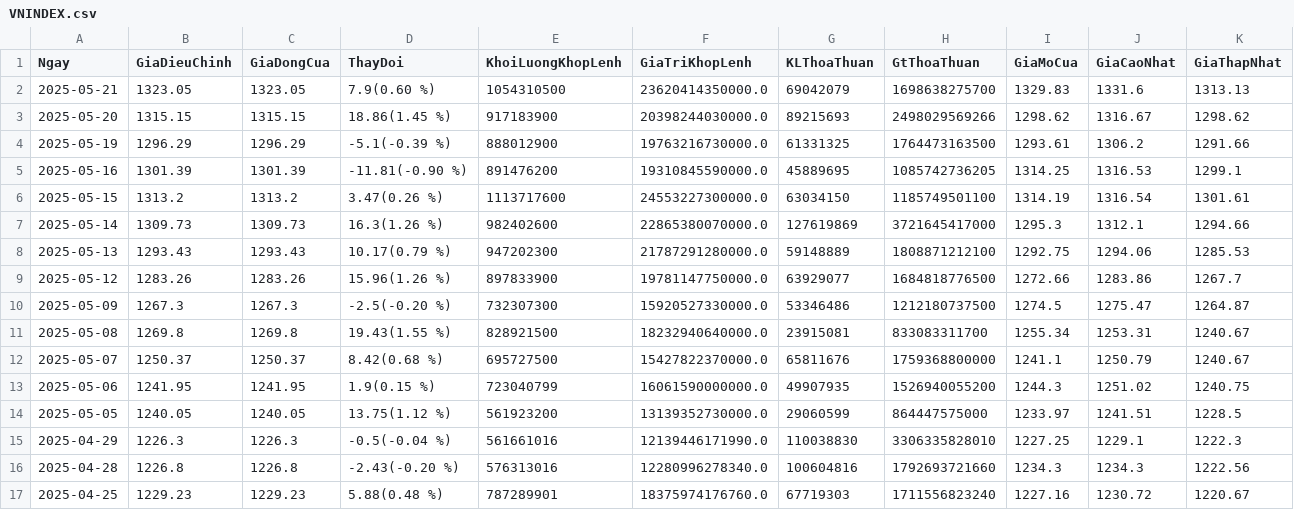
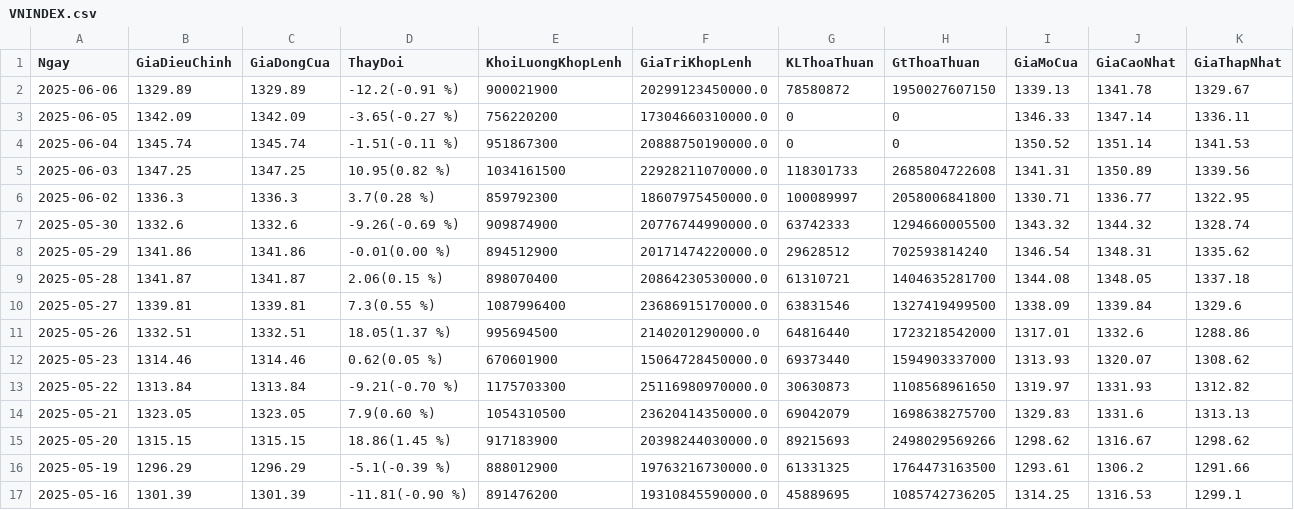
Before and after one commit to Nhubinh123/Portfolio, a CSV file: VNINDEX.csv, drawn as a sheet; only a part is shown; the shorter side is filled out with more unchanged rows; the diff names each change by its address in the sheet, - before the commit and + after, or states it on an @@ line.

```diff
--- a/VNINDEX.csv
+++ b/VNINDEX.csv
+row 2: 2025-06-06 | 1329.89 | 1329.89 | -12.2(-0.91 %) | 900021900 | 20299123450000.0 | 78580872 | 1950027607150 | 1339.13 | 1341.78 | 1329.67
+row 3: 2025-06-05 | 1342.09 | 1342.09 | -3.65(-0.27 %) | 756220200 | 17304660310000.0 | 0 | 0 | 1346.33 | 1347.14 | 1336.11
+row 4: 2025-06-04 | 1345.74 | 1345.74 | -1.51(-0.11 %) | 951867300 | 20888750190000.0 | 0 | 0 | 1350.52 | 1351.14 | 1341.53
+row 5: 2025-06-03 | 1347.25 | 1347.25 | 10.95(0.82 %) | 1034161500 | 22928211070000.0 | 118301733 | 2685804722608 | 1341.31 | 1350.89 | 1339.56
+row 6: 2025-06-02 | 1336.3 | 1336.3 | 3.7(0.28 %) | 859792300 | 18607975450000.0 | 100089997 | 2058006841800 | 1330.71 | 1336.77 | 1322.95
+row 7: 2025-05-30 | 1332.6 | 1332.6 | -9.26(-0.69 %) | 909874900 | 20776744990000.0 | 63742333 | 1294660005500 | 1343.32 | 1344.32 | 1328.74
+row 8: 2025-05-29 | 1341.86 | 1341.86 | -0.01(0.00 %) | 894512900 | 20171474220000.0 | 29628512 | 702593814240 | 1346.54 | 1348.31 | 1335.62
+row 9: 2025-05-28 | 1341.87 | 1341.87 | 2.06(0.15 %) | 898070400 | 20864230530000.0 | 61310721 | 1404635281700 | 1344.08 | 1348.05 | 1337.18
+row 10: 2025-05-27 | 1339.81 | 1339.81 | 7.3(0.55 %) | 1087996400 | 23686915170000.0 | 63831546 | 1327419499500 | 1338.09 | 1339.84 | 1329.6
+row 11: 2025-05-26 | 1332.51 | 1332.51 | 18.05(1.37 %) | 995694500 | 2140201290000.0 | 64816440 | 1723218542000 | 1317.01 | 1332.6 | 1288.86
+row 12: 2025-05-23 | 1314.46 | 1314.46 | 0.62(0.05 %) | 670601900 | 15064728450000.0 | 69373440 | 1594903337000 | 1313.93 | 1320.07 | 1308.62
+row 13: 2025-05-22 | 1313.84 | 1313.84 | -9.21(-0.70 %) | 1175703300 | 25116980970000.0 | 30630873 | 1108568961650 | 1319.97 | 1331.93 | 1312.82
```
Also changed, not shown: FPT.csv, HPG.csv, 12 other files.
